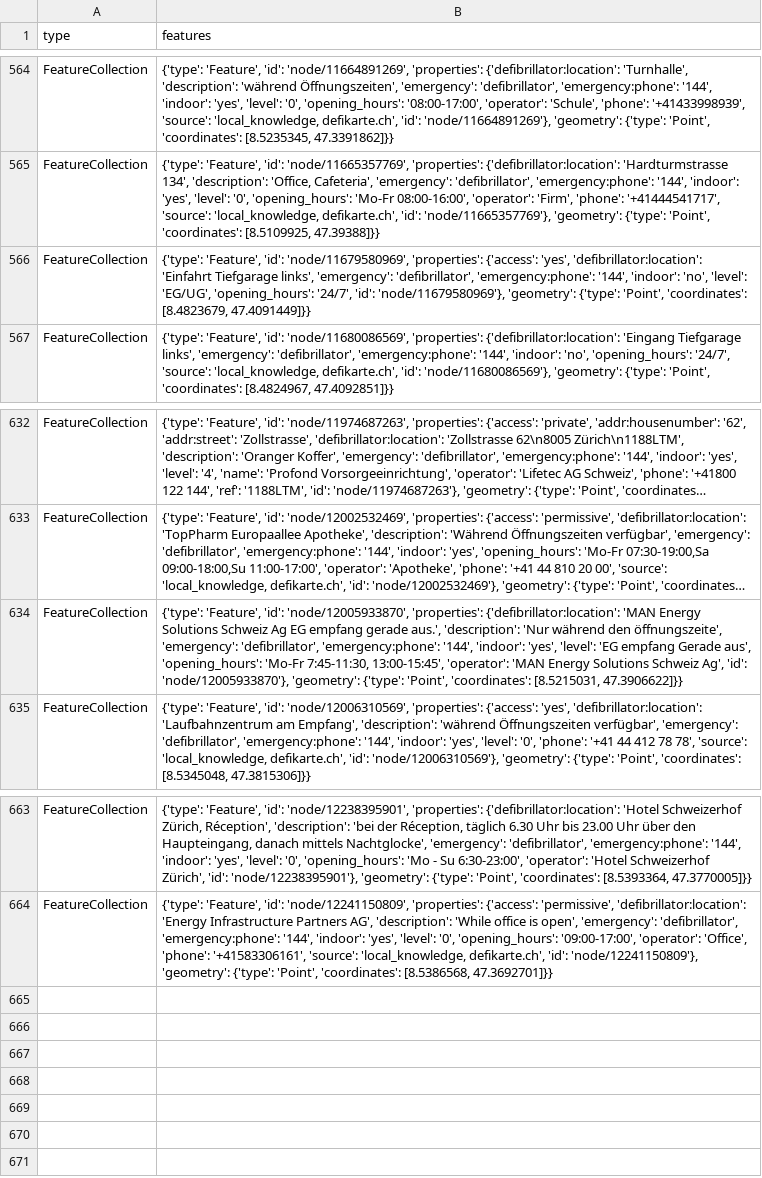
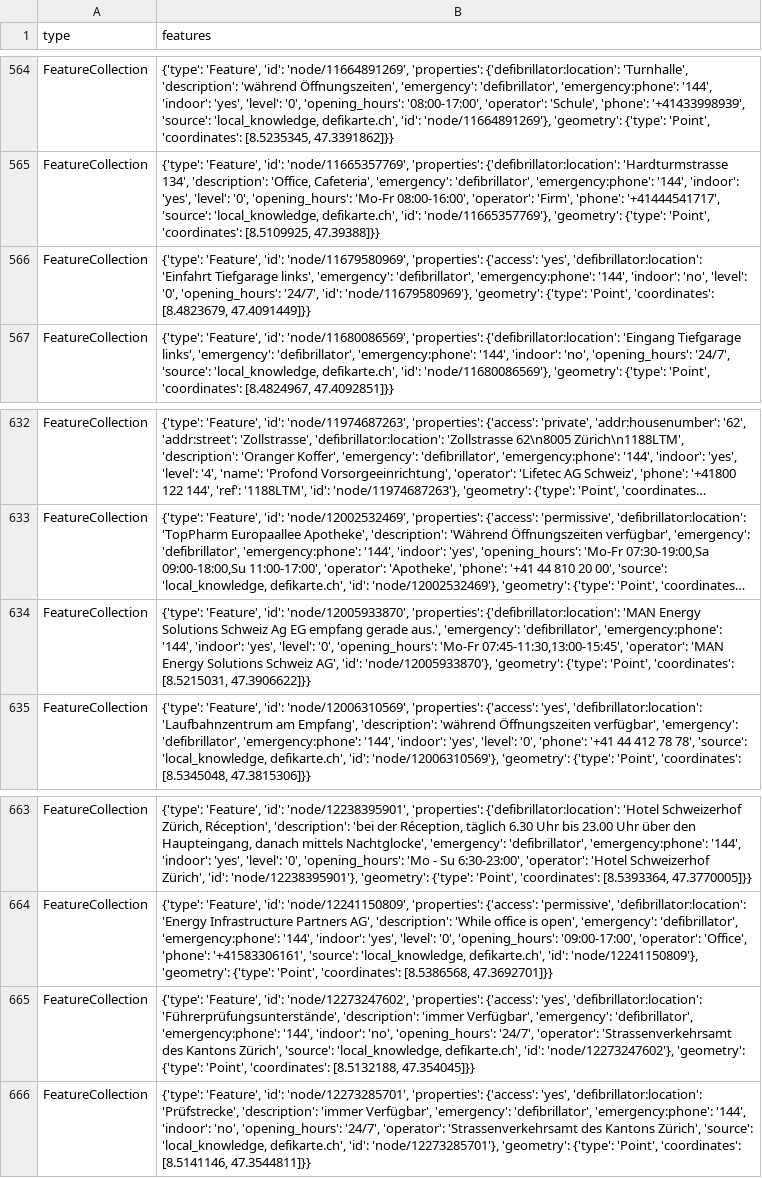
Before and after one commit to OpenBracketsCH/rescue-data, a CSV file: data/csv/defis/defis_stadt_zh.csv, drawn as a sheet; only a part is shown, gaps mark what is left out; long unchanged cells end in …; the diff names each change by its address in the sheet, - before the commit and + after, or states it on an @@ line.

```diff
--- a/data/csv/defis/defis_stadt_zh.csv
+++ b/data/csv/defis/defis_stadt_zh.csv
-B566 (features): …'no', 'level': 'EG/UG', 'opening_hours': '24/7',…
+B566 (features): …'no', 'level': '0', 'opening_hours': '24/7',…
-B634 (features): …gerade aus.', 'description': 'Nur während den öffnungszeite', 'emergency': 'defibrillator', 'emergency:phone': '144', 'indoor': 'yes', 'level': 'EG empfang Gerade aus', 'opening_hours': 'Mo-Fr 7:45-11:30, 13:00-15:45', 'operator': 'MAN Energy Solutions Schweiz Ag', 'id': 'node/12005933870'},…
+B634 (features): …gerade aus.', 'emergency': 'defibrillator', 'emergency:phone': '144', 'indoor': 'yes', 'level': '0', 'opening_hours': 'Mo-Fr 07:45-11:30,13:00-15:45', 'operator': 'MAN Energy Solutions Schweiz AG', 'id': 'node/12005933870'},…
+row 665: FeatureCollection | {'type': 'Feature', 'id': 'node/12273247602', 'properties': {'access': 'yes', 'defibrillator:location': 'Führerprüfungsunterstände', 'description': 'immer Verfügbar', 'emergency': 'defibrillator', 'emergency:phone': '144', 'indoor': 'no', 'opening_hours': '24/7', 'operator': 'Strassenverkehrsamt des Kantons Zürich', 'source': 'local_knowledge, defikarte.ch', 'id': 'node/12273247602'}, 'geometry': {'type': 'Point', 'coordinates': [8.5132188, 47.354045]}}
+row 666: FeatureCollection | {'type': 'Feature', 'id': 'node/12273285701', 'properties': {'access': 'yes', 'defibrillator:location': 'Prüfstrecke', 'description': 'immer Verfügbar', 'emergency': 'defibrillator', 'emergency:phone': '144', 'indoor': 'no', 'opening_hours': '24/7', 'operator': 'Strassenverkehrsamt des Kantons Zürich', 'source': 'local_knowledge, defikarte.ch', 'id': 'node/12273285701'}, 'geometry': {'type': 'Point', 'coordinates': [8.5141146, 47.3544811]}}
```
Also changed, not shown: data/csv/facilities/hospital/hospital_switzerland.csv, data/csv/fire_station/firestation_kt_zh.csv, 10 other files.
